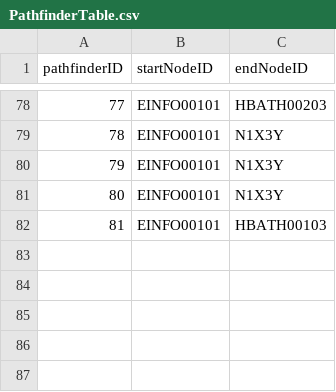
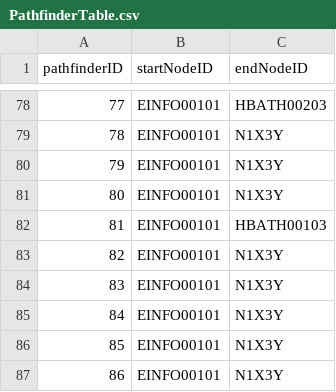
Before and after one commit to jgrimm3/Brigham-and-Womens-Pathfinding-Application, a CSV file: PathfinderTable.csv, drawn as a sheet; only a part is shown, gaps mark what is left out.

```diff
--- a/PathfinderTable.csv
+++ b/PathfinderTable.csv
@@ -82 +82,6 @@ pathfinderID, startNodeID, endNodeID
 81,EINFO00101,HBATH00103
+82,EINFO00101,N1X3Y
+83,EINFO00101,N1X3Y
+84,EINFO00101,N1X3Y
+85,EINFO00101,N1X3Y
+86,EINFO00101,N1X3Y
```
Also changed, not shown: LogTable.csv, 5 other files.
